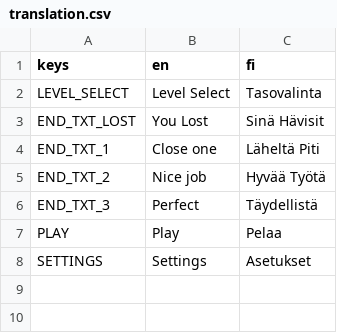
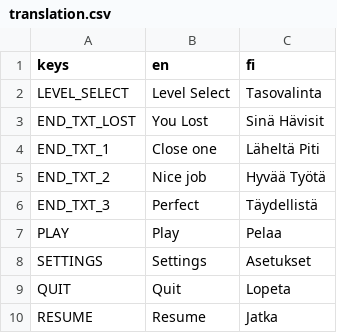
Before and after one commit to Funguy-Games/elephant-crossing, a CSV file: translation.csv, drawn as a sheet; the diff names each change by its address in the sheet, - before the commit and + after, or states it on an @@ line.

Commit message:
more translations, new slider handle, fixed level select

```diff
--- a/translation.csv
+++ b/translation.csv
+row 9: QUIT | Quit | Lopeta
+row 10: RESUME | Resume | Jatka
```
Also changed, not shown: 10 other files.
